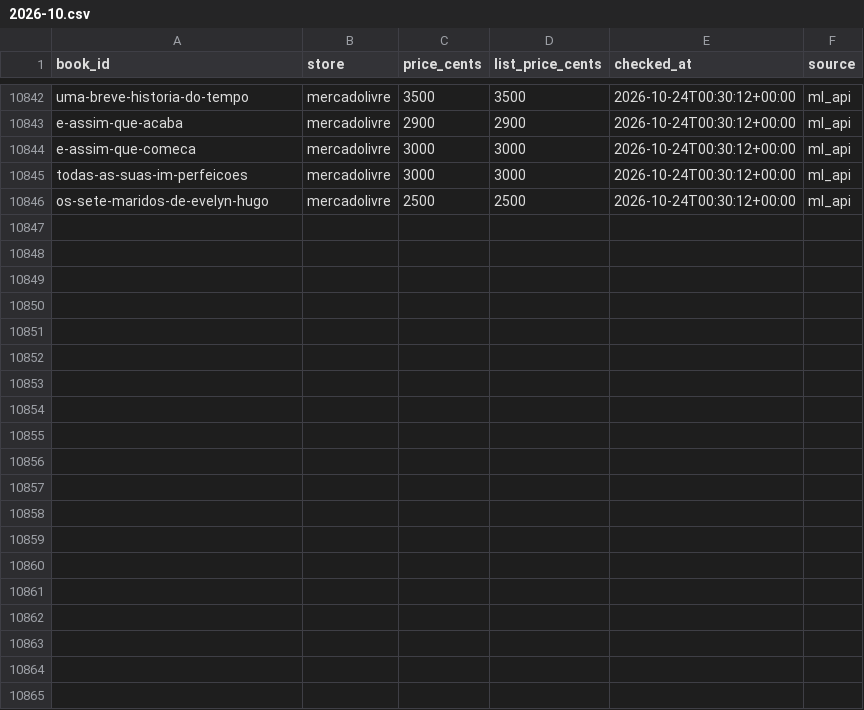
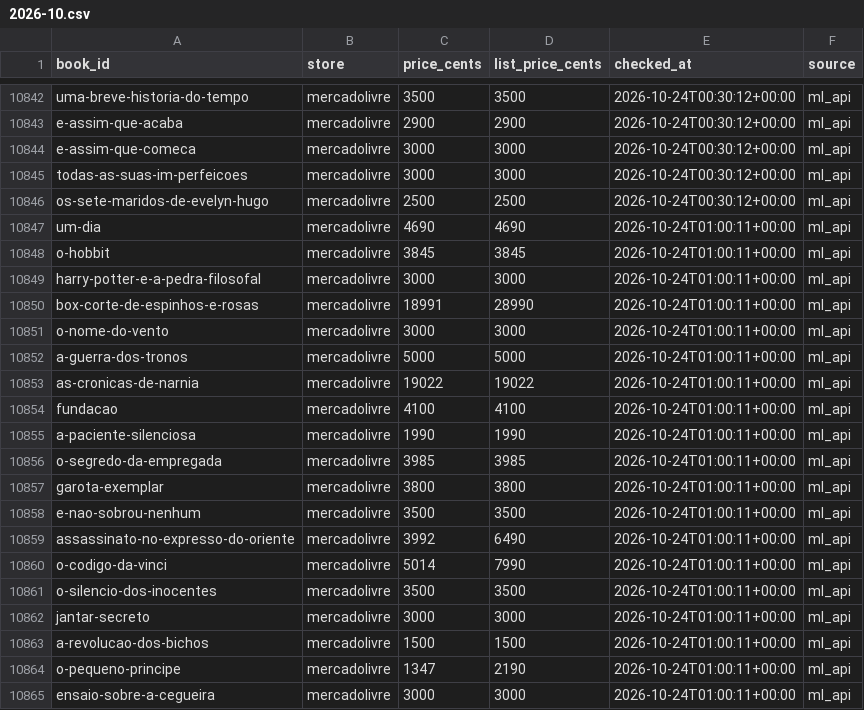
Before and after one commit to Elias-arruda/ofertaslivros.com, a CSV file: price_history/2026-10.csv, drawn as a sheet; only a part is shown, gaps mark what is left out; the diff covers the shown part only.

```diff
--- a/price_history/2026-10.csv
+++ b/price_history/2026-10.csv
@@ -10846 +10846,20 @@ todas-as-suas-im-perfeicoes,mercadolivre,3000,3000,2026-10-24T00:30:12+00:00,ml_
 os-sete-maridos-de-evelyn-hugo,mercadolivre,2500,2500,2026-10-24T00:30:12+00:00,ml_api
+um-dia,mercadolivre,4690,4690,2026-10-24T01:00:11+00:00,ml_api
+o-hobbit,mercadolivre,3845,3845,2026-10-24T01:00:11+00:00,ml_api
+harry-potter-e-a-pedra-filosofal,mercadolivre,3000,3000,2026-10-24T01:00:11+00:00,ml_api
+box-corte-de-espinhos-e-rosas,mercadolivre,18991,28990,2026-10-24T01:00:11+00:00,ml_api
+o-nome-do-vento,mercadolivre,3000,3000,2026-10-24T01:00:11+00:00,ml_api
+a-guerra-dos-tronos,mercadolivre,5000,5000,2026-10-24T01:00:11+00:00,ml_api
+as-cronicas-de-narnia,mercadolivre,19022,19022,2026-10-24T01:00:11+00:00,ml_api
+fundacao,mercadolivre,4100,4100,2026-10-24T01:00:11+00:00,ml_api
+a-paciente-silenciosa,mercadolivre,1990,1990,2026-10-24T01:00:11+00:00,ml_api
+o-segredo-da-empregada,mercadolivre,3985,3985,2026-10-24T01:00:11+00:00,ml_api
+garota-exemplar,mercadolivre,3800,3800,2026-10-24T01:00:11+00:00,ml_api
+e-nao-sobrou-nenhum,mercadolivre,3500,3500,2026-10-24T01:00:11+00:00,ml_api
+assassinato-no-expresso-do-oriente,mercadolivre,3992,6490,2026-10-24T01:00:11+00:00,ml_api
+o-codigo-da-vinci,mercadolivre,5014,7990,2026-10-24T01:00:11+00:00,ml_api
+o-silencio-dos-inocentes,mercadolivre,3500,3500,2026-10-24T01:00:11+00:00,ml_api
+jantar-secreto,mercadolivre,3000,3000,2026-10-24T01:00:11+00:00,ml_api
+a-revolucao-dos-bichos,mercadolivre,1500,1500,2026-10-24T01:00:11+00:00,ml_api
+o-pequeno-principe,mercadolivre,1347,2190,2026-10-24T01:00:11+00:00,ml_api
+ensaio-sobre-a-cegueira,mercadolivre,3000,3000,2026-10-24T01:00:11+00:00,ml_api
```
Also changed, not shown: 13 added rows elsewhere in this file, 2 other files.
